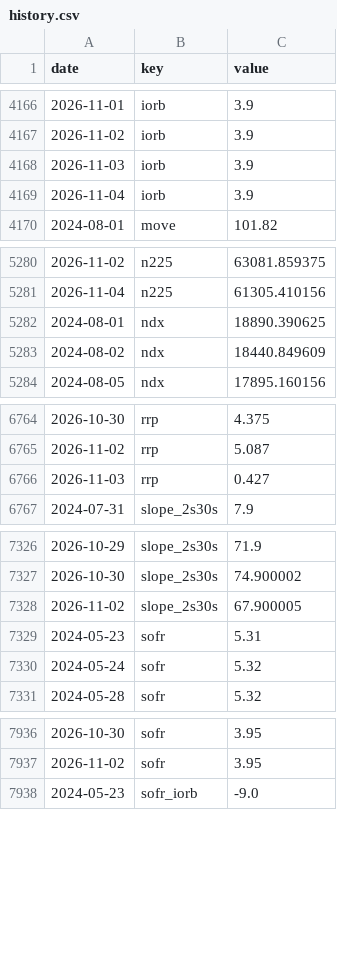
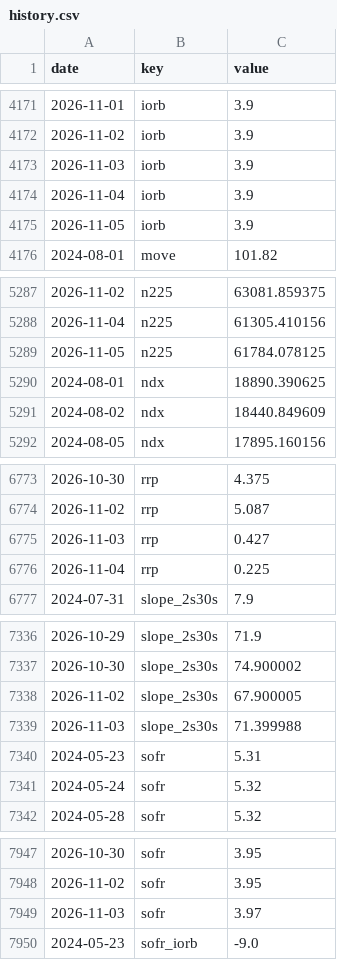
Before and after one commit to pony0278/Liquidity-risk-console, a CSV file: data/history.csv, drawn as a sheet; only a part is shown, gaps mark what is left out; the diff covers the shown part only.

```diff
--- a/data/history.csv
+++ b/data/history.csv
@@ -4169,2 +4174,3 @@ date,key,value
 2026-11-04,iorb,3.9
+2026-11-05,iorb,3.9
 2024-08-01,move,101.82
@@ -5281,2 +5288,3 @@ date,key,value
 2026-11-04,n225,61305.410156
+2026-11-05,n225,61784.078125
 2024-08-01,ndx,18890.390625
@@ -6766,2 +6775,3 @@ date,key,value
 2026-11-03,rrp,0.427
+2026-11-04,rrp,0.225
 2024-07-31,slope_2s30s,7.9
@@ -7328,2 +7338,3 @@ date,key,value
 2026-11-02,slope_2s30s,67.900005
+2026-11-03,slope_2s30s,71.399988
 2024-05-23,sofr,5.31
@@ -7937,2 +7948,3 @@ date,key,value
 2026-11-02,sofr,3.95
+2026-11-03,sofr,3.97
 2024-05-23,sofr_iorb,-9.0
```
Also changed, not shown: 18 added rows and 7 edited cells elsewhere in this file, 10 other files.
